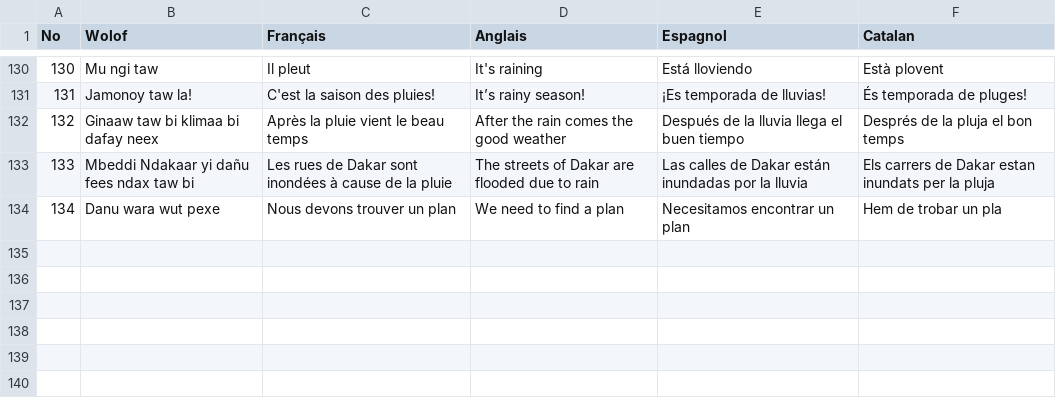
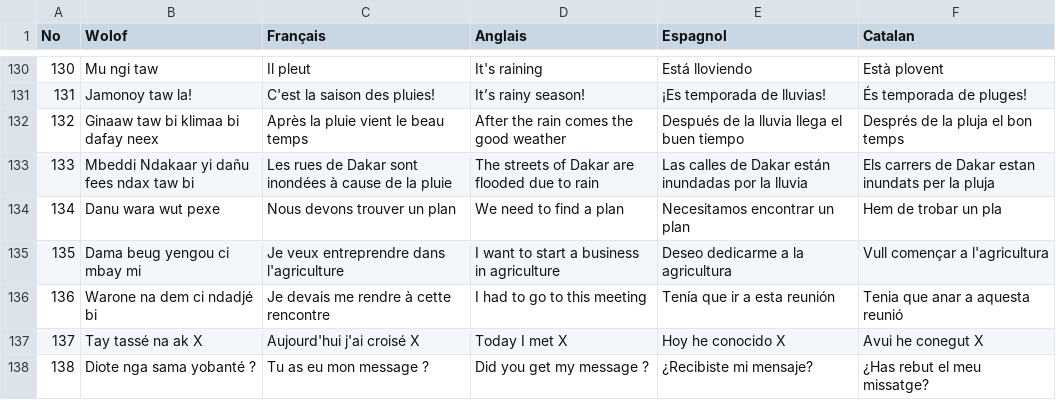
Before and after one commit to MedouneSGB/Waxtane, a CSV file: data/waxtane.csv, drawn as a sheet; only a part is shown, gaps mark what is left out; the diff names each change by its address in the sheet, - before the commit and + after, or states it on an @@ line.

Commit message:
Feat: Add some wolof words and there  translations

```diff
--- a/data/waxtane.csv
+++ b/data/waxtane.csv
+row 135: 135 | Dama beug yengou ci mbay mi | Je veux entreprendre dans l'agriculture | I want to start a business in agriculture | Deseo dedicarme a la agricultura | Vull començar a l'agricultura
+row 136: 136 | Warone na dem ci ndadjé bi | Je devais me rendre à cette rencontre | I had to go to this meeting | Tenía que ir a esta reunión | Tenia que anar a aquesta reunió
+row 137: 137 | Tay tassé na ak X | Aujourd'hui j'ai croisé X | Today I met X | Hoy he conocido X | Avui he conegut X
+row 138: 138 | Diote nga sama yobanté ? | Tu as eu mon message ? | Did you get my message ? | ¿Recibiste mi mensaje? | ¿Has rebut el meu missatge?
```
